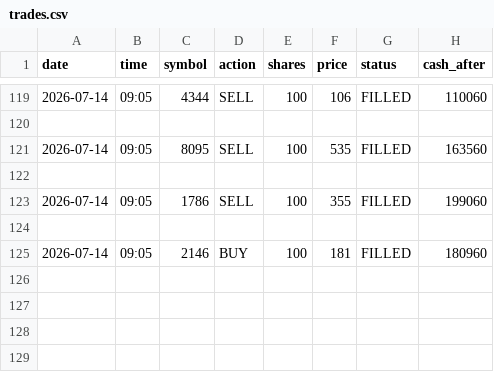
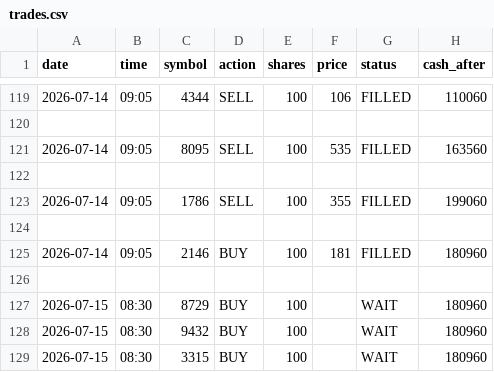
Before and after one commit to dmkn013/kabu, a CSV file: data/runs/run_002/trades.csv, drawn as a sheet; only a part is shown, gaps mark what is left out; the diff names each change by its address in the sheet, - before the commit and + after, or states it on an @@ line.

```diff
--- a/data/runs/run_002/trades.csv
+++ b/data/runs/run_002/trades.csv
+row 126: (empty)
+row 127: 2026-07-15 | 08:30 | 8729 | BUY | 100 |  | WAIT | 180960
+row 128: 2026-07-15 | 08:30 | 9432 | BUY | 100 |  | WAIT | 180960
+row 129: 2026-07-15 | 08:30 | 3315 | BUY | 100 |  | WAIT | 180960
```
Also changed, not shown: data/runs/run_001/trades.csv, 4 other files.
